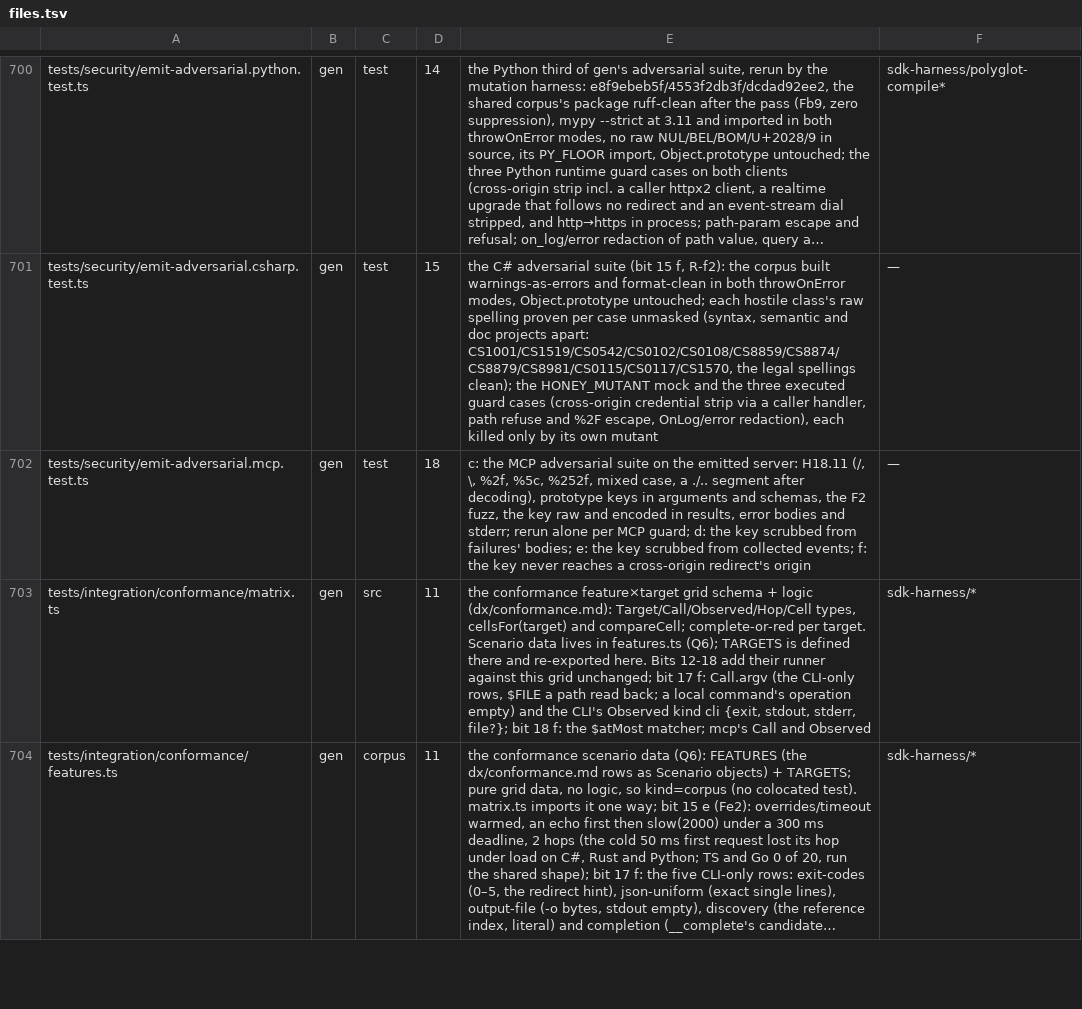
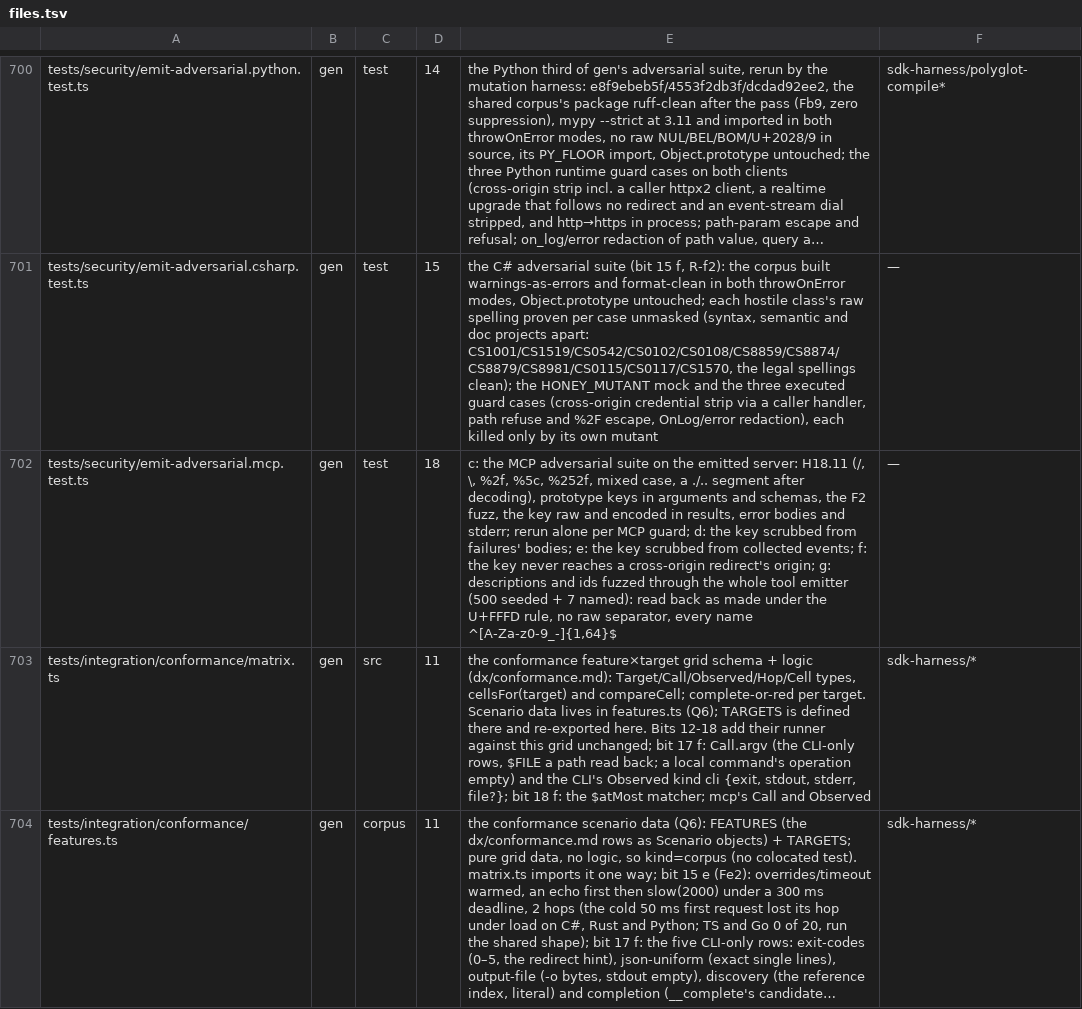
Before and after one commit to lovrozagar/honey, a TSV file: blueprint/files.tsv, drawn as a sheet; only a part is shown, gaps mark what is left out; long unchanged cells end in …; the diff covers the shown part only; the diff names each change by its address in the sheet, - before the commit and + after, or states it on an @@ line.

Commit message:
feat(gen): bit 18 g — the MCP close: token budgets, the runtime lock, the emitter fuzz
Each e2e app's tools/list, read from its running server with every
operation opted in, is held at ceilingOf(measured, 0.2) for the whole
list and its largest tool, every operation accounted a tool or a named
skip. The vendored runtime is locked at its measured 29,649 bytes. A
hostile description and operation id fuzzed through the whole tool
emitter read back as made, with names every client accepts.

Bit 18 closes: check-tree holds the tree complete through bit 18, and
bits/18 records the server as shipped.

```diff
--- a/blueprint/files.tsv
+++ b/blueprint/files.tsv
-E702: …cross-origin redirect's origin
+E702: …cross-origin redirect's origin; g: descriptions and ids fuzzed through the whole tool emitter (500 seeded + 7 named): read back as made under the U+FFFD rule, no raw separator, every name ^[A-Za-z0-9_-]{1,64}$
```
Also changed, not shown: 1 edited cell elsewhere in this file, 5 other files.
